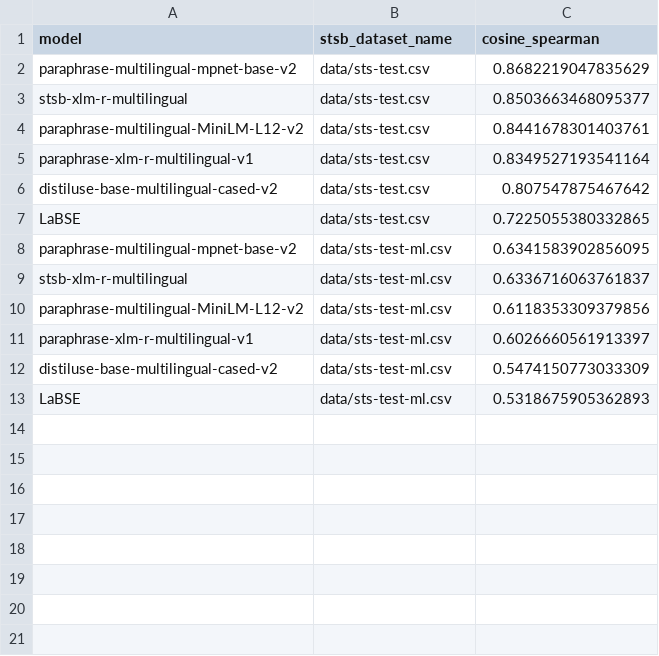
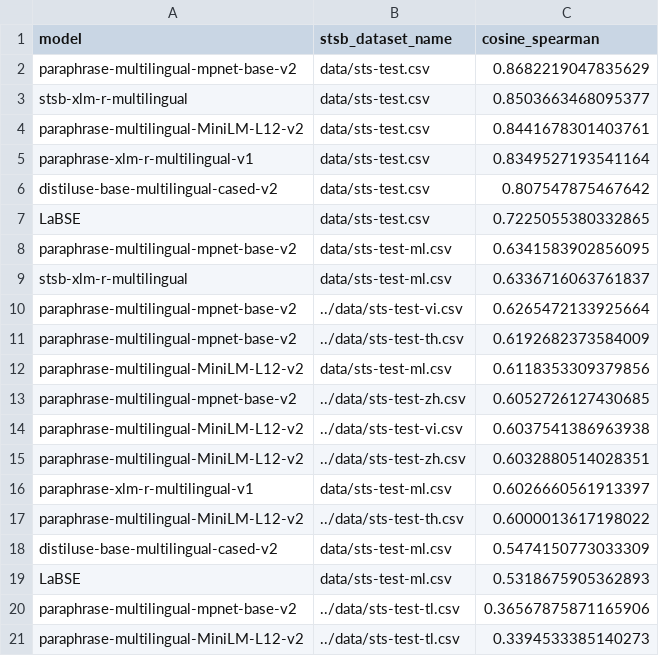
Before and after one commit to thisisclement/STS-Benchmark-SentEval, a CSV file: benchmark_results/sorted_similarity_evaluation_multilang_models_results.csv, drawn as a sheet; the diff names each change by its address in the sheet, - before the commit and + after, or states it on an @@ line.

```diff
--- a/benchmark_results/sorted_similarity_evaluation_multilang_models_results.csv
+++ b/benchmark_results/sorted_similarity_evaluation_multilang_models_results.csv
+row 10: paraphrase-multilingual-mpnet-base-v2 | ../data/sts-test-vi.csv | 0.6265472133925664
+row 11: paraphrase-multilingual-mpnet-base-v2 | ../data/sts-test-th.csv | 0.6192682373584009
+row 13: paraphrase-multilingual-mpnet-base-v2 | ../data/sts-test-zh.csv | 0.6052726127430685
+row 14: paraphrase-multilingual-MiniLM-L12-v2 | ../data/sts-test-vi.csv | 0.6037541386963938
+row 15: paraphrase-multilingual-MiniLM-L12-v2 | ../data/sts-test-zh.csv | 0.6032880514028351
+row 17: paraphrase-multilingual-MiniLM-L12-v2 | ../data/sts-test-th.csv | 0.6000013617198022
+row 20: paraphrase-multilingual-mpnet-base-v2 | ../data/sts-test-tl.csv | 0.36567875871165906
+row 21: paraphrase-multilingual-MiniLM-L12-v2 | ../data/sts-test-tl.csv | 0.3394533385140273
```
Also changed, not shown: benchmark_results/similarity_evaluation_multilang_models_results.csv.
